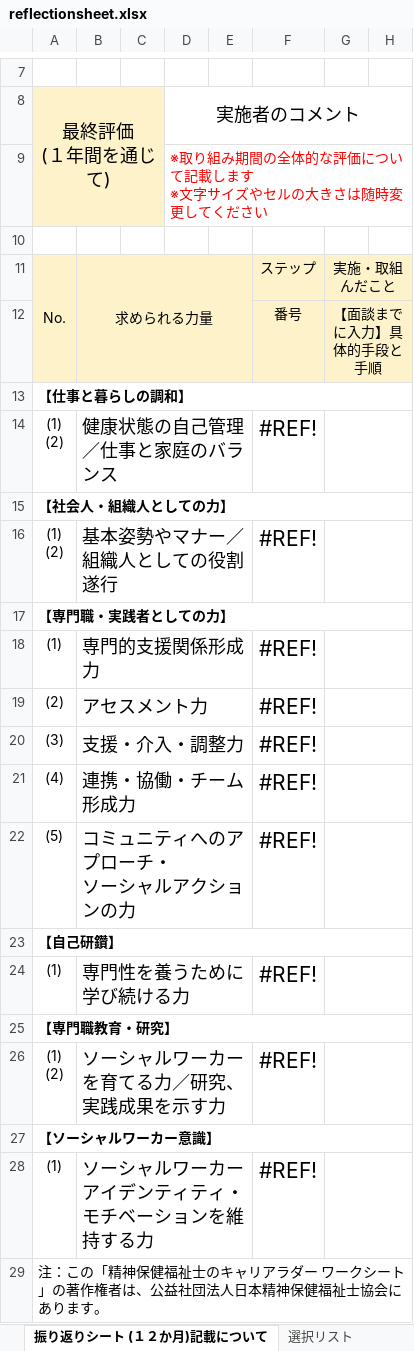
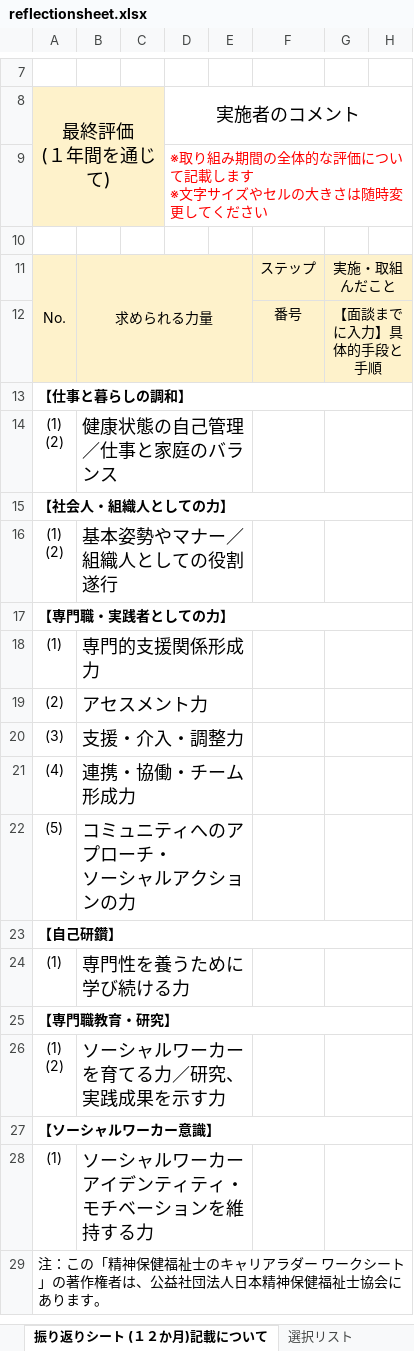
Before and after one commit to haongodev/Laravel9x, an Excel workbook: public/templates/reflection/reflectionsheet.xlsx, sheet 振り返りシート (１２か月)記載について, drawn as a sheet; only a part is shown, gaps mark what is left out; values as stored, in another font and other column widths than the file's, no borders; charts and pictures and conditional formats not drawn; the diff names each change by its address in the sheet, - before the commit and + after, or states it on an @@ line.

```diff
--- a/public/templates/reflection/reflectionsheet.xlsx (sheet 振り返りシート (１２か月)記載について)
+++ b/public/templates/reflection/reflectionsheet.xlsx (sheet 振り返りシート (１２か月)記載について)
-F14: #REF!
+F14: (empty)
-F16: #REF!
+F16: (empty)
-F18:F22: #REF!
+F18:F22: (empty)
-F24: #REF!
+F24: (empty)
-F26: #REF!
+F26: (empty)
-F28: #REF!
+F28: (empty)
```
Also changed, not shown: sheet 振り返りシート (１２か月), sheet 振り返りシート (随時), sheet 振り返りシート (6か月), sheet 振り返りシート (6か月・随時)記載について, charts or pictures.
